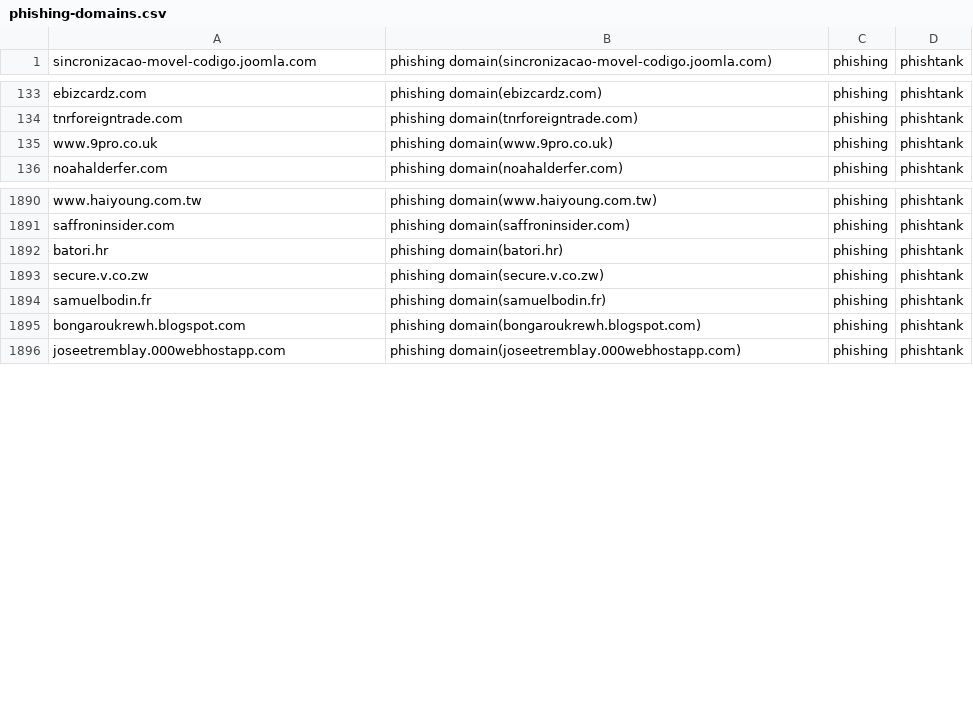
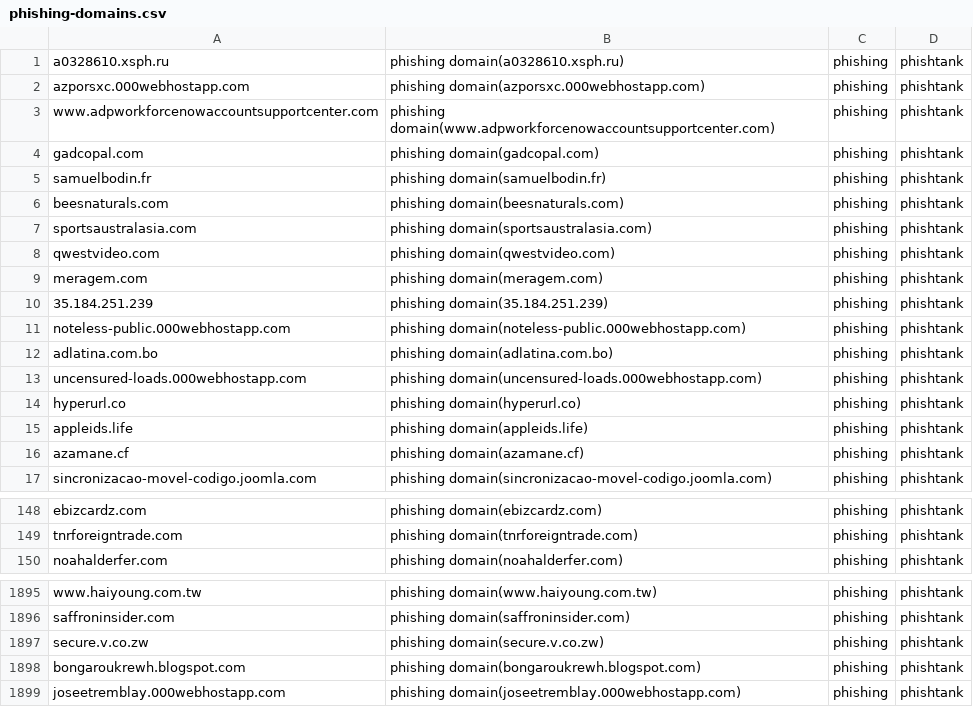
Before and after one commit to sinjukukawataro/20180511, a CSV file: phishing-domains.csv, drawn as a sheet; only a part is shown, gaps mark what is left out; the diff covers the shown part only.

Commit message:
update_20190822_210322

```diff
--- a/phishing-domains.csv
+++ b/phishing-domains.csv
@@ -1 +1,17 @@
+a0328610.xsph.ru,phishing domain(a0328610.xsph.ru),phishing,phishtank
+azporsxc.000webhostapp.com,phishing domain(azporsxc.000webhostapp.com),phishing,phishtank
+www.adpworkforcenowaccountsupportcenter.com,phishing domain(www.adpworkforcenowaccountsupportcenter.com),phishing,phishtank
+gadcopal.com,phishing domain(gadcopal.com),phishing,phishtank
+samuelbodin.fr,phishing domain(samuelbodin.fr),phishing,phishtank
+beesnaturals.com,phishing domain(beesnaturals.com),phishing,phishtank
+sportsaustralasia.com,phishing domain(sportsaustralasia.com),phishing,phishtank
+qwestvideo.com,phishing domain(qwestvideo.com),phishing,phishtank
+meragem.com,phishing domain(meragem.com),phishing,phishtank
+35.184.251.239,phishing domain(35.184.251.239),phishing,phishtank
+noteless-public.000webhostapp.com,phishing domain(noteless-public.000webhostapp.com),phishing,phishtank
+adlatina.com.bo,phishing domain(adlatina.com.bo),phishing,phishtank
+uncensured-loads.000webhostapp.com,phishing domain(uncensured-loads.000webhostapp.com),phishing,phishtank
+hyperurl.co,phishing domain(hyperurl.co),phishing,phishtank
+appleids.life,phishing domain(appleids.life),phishing,phishtank
+azamane.cf,phishing domain(azamane.cf),phishing,phishtank
 sincronizacao-movel-codigo.joomla.com,phishing domain(sincronizacao-movel-codigo.joomla.com),phishing,phishtank
@@ -134,3 +149,2 @@ ebizcardz.com,phishing domain(ebizcardz.com),phishing,phishtank
 tnrforeigntrade.com,phishing domain(tnrforeigntrade.com),phishing,phishtank
-www.9pro.co.uk,phishing domain(www.9pro.co.uk),phishing,phishtank
 noahalderfer.com,phishing domain(noahalderfer.com),phishing,phishtank
@@ -1891,5 +1896,3 @@ www.haiyoung.com.tw,phishing domain(www.haiyoung.com.tw),phishing,phishtank
 saffroninsider.com,phishing domain(saffroninsider.com),phishing,phishtank
-batori.hr,phishing domain(batori.hr),phishing,phishtank
 secure.v.co.zw,phishing domain(secure.v.co.zw),phishing,phishtank
-samuelbodin.fr,phishing domain(samuelbodin.fr),phishing,phishtank
 bongaroukrewh.blogspot.com,phishing domain(bongaroukrewh.blogspot.com),phishing,phishtank
```
Also changed, not shown: 6 removed rows and 2 moved rows elsewhere in this file.
